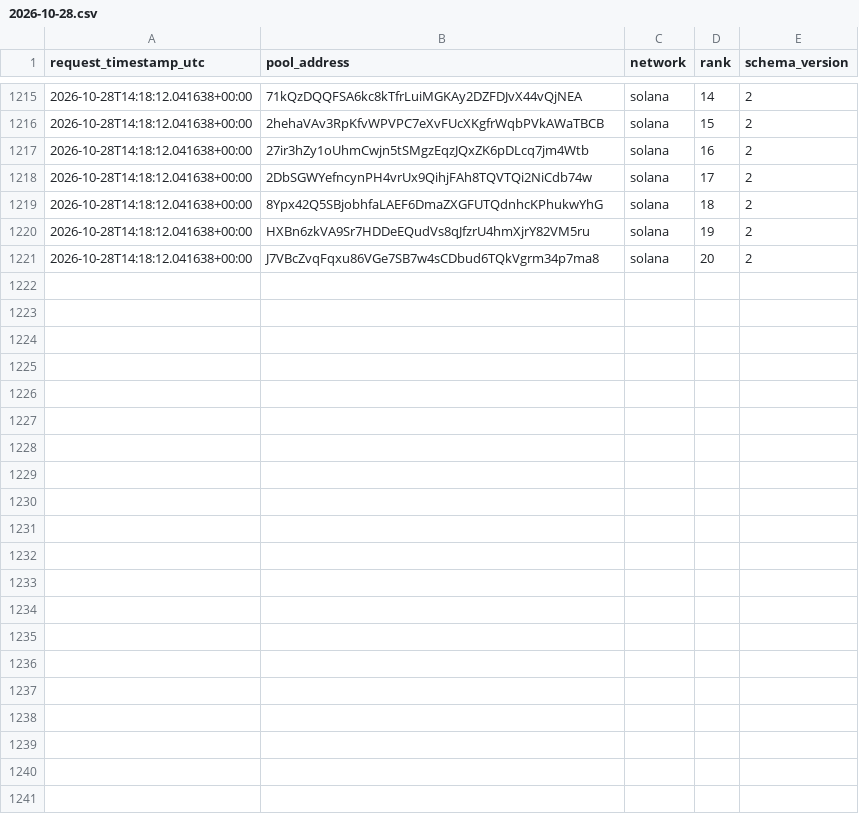
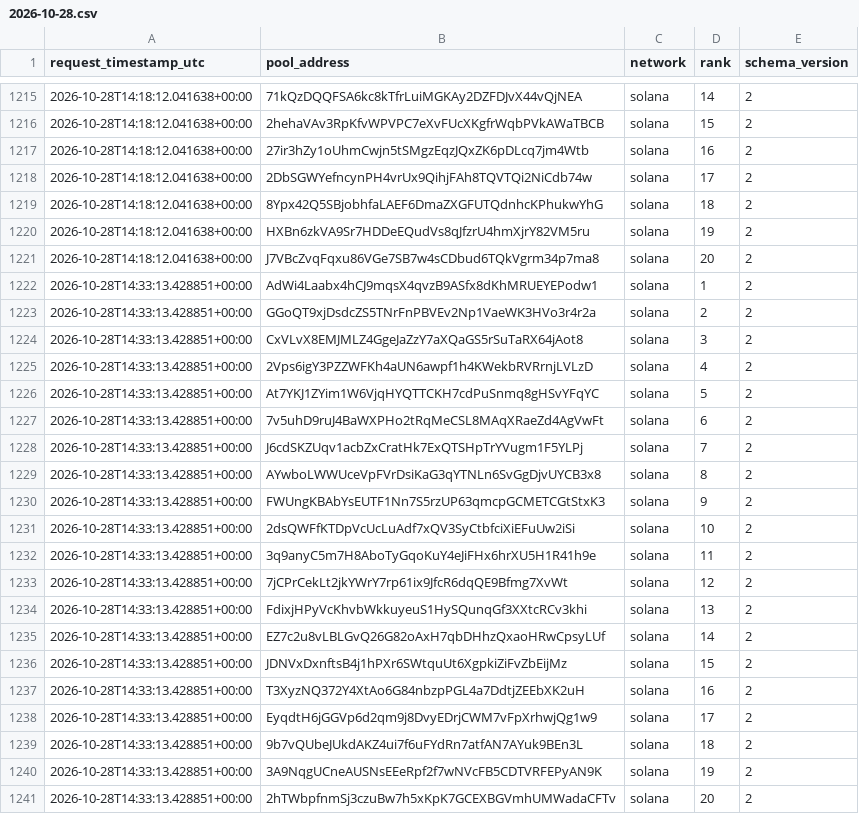
Before and after one commit to TheoooBa/Solana-Memecoin-Analysis, a CSV file: raw/new_pool_ranks/2026-10-28.csv, drawn as a sheet; only a part is shown, gaps mark what is left out.

```diff
--- a/raw/new_pool_ranks/2026-10-28.csv
+++ b/raw/new_pool_ranks/2026-10-28.csv
@@ -1221 +1221,21 @@ request_timestamp_utc,pool_address,network,rank,schema_version
 2026-10-28T14:18:12.041638+00:00,J7VBcZvqFqxu86VGe7SB7w4sCDbud6TQkVgrm34p7ma8,solana,20,2
+2026-10-28T14:33:13.428851+00:00,AdWi4Laabx4hCJ9mqsX4qvzB9ASfx8dKhMRUEYEPodw1,solana,1,2
+2026-10-28T14:33:13.428851+00:00,GGoQT9xjDsdcZS5TNrFnPBVEv2Np1VaeWK3HVo3r4r2a,solana,2,2
+2026-10-28T14:33:13.428851+00:00,CxVLvX8EMJMLZ4GgeJaZzY7aXQaGS5rSuTaRX64jAot8,solana,3,2
+2026-10-28T14:33:13.428851+00:00,2Vps6igY3PZZWFKh4aUN6awpf1h4KWekbRVRrnjLVLzD,solana,4,2
+2026-10-28T14:33:13.428851+00:00,At7YKJ1ZYim1W6VjqHYQTTCKH7cdPuSnmq8gHSvYFqYC,solana,5,2
+2026-10-28T14:33:13.428851+00:00,7v5uhD9ruJ4BaWXPHo2tRqMeCSL8MAqXRaeZd4AgVwFt,solana,6,2
+2026-10-28T14:33:13.428851+00:00,J6cdSKZUqv1acbZxCratHk7ExQTSHpTrYVugm1F5YLPj,solana,7,2
+2026-10-28T14:33:13.428851+00:00,AYwboLWWUceVpFVrDsiKaG3qYTNLn6SvGgDjvUYCB3x8,solana,8,2
+2026-10-28T14:33:13.428851+00:00,FWUngKBAbYsEUTF1Nn7S5rzUP63qmcpGCMETCGtStxK3,solana,9,2
+2026-10-28T14:33:13.428851+00:00,2dsQWFfKTDpVcUcLuAdf7xQV3SyCtbfciXiEFuUw2iSi,solana,10,2
+2026-10-28T14:33:13.428851+00:00,3q9anyC5m7H8AboTyGqoKuY4eJiFHx6hrXU5H1R41h9e,solana,11,2
+2026-10-28T14:33:13.428851+00:00,7jCPrCekLt2jkYWrY7rp61ix9JfcR6dqQE9Bfmg7XvWt,solana,12,2
+2026-10-28T14:33:13.428851+00:00,FdixjHPyVcKhvbWkkuyeuS1HySQunqGf3XXtcRCv3khi,solana,13,2
+2026-10-28T14:33:13.428851+00:00,EZ7c2u8vLBLGvQ26G82oAxH7qbDHhzQxaoHRwCpsyLUf,solana,14,2
+2026-10-28T14:33:13.428851+00:00,JDNVxDxnftsB4j1hPXr6SWtquUt6XgpkiZiFvZbEijMz,solana,15,2
+2026-10-28T14:33:13.428851+00:00,T3XyzNQ372Y4XtAo6G84nbzpPGL4a7DdtjZEEbXK2uH,solana,16,2
+2026-10-28T14:33:13.428851+00:00,EyqdtH6jGGVp6d2qm9j8DvyEDrjCWM7vFpXrhwjQg1w9,solana,17,2
+2026-10-28T14:33:13.428851+00:00,9b7vQUbeJUkdAKZ4ui7f6uFYdRn7atfAN7AYuk9BEn3L,solana,18,2
+2026-10-28T14:33:13.428851+00:00,3A9NqgUCneAUSNsEEeRpf2f7wNVcFB5CDTVRFEPyAN9K,solana,19,2
+2026-10-28T14:33:13.428851+00:00,2hTWbpfnmSj3czuBw7h5xKpK7GCEXBGVmhUMWadaCFTv,solana,20,2
```
Also changed, not shown: logs/runs/2026-10-28.csv, raw/pool_registry/2026-10-28.csv, 5 other files.
